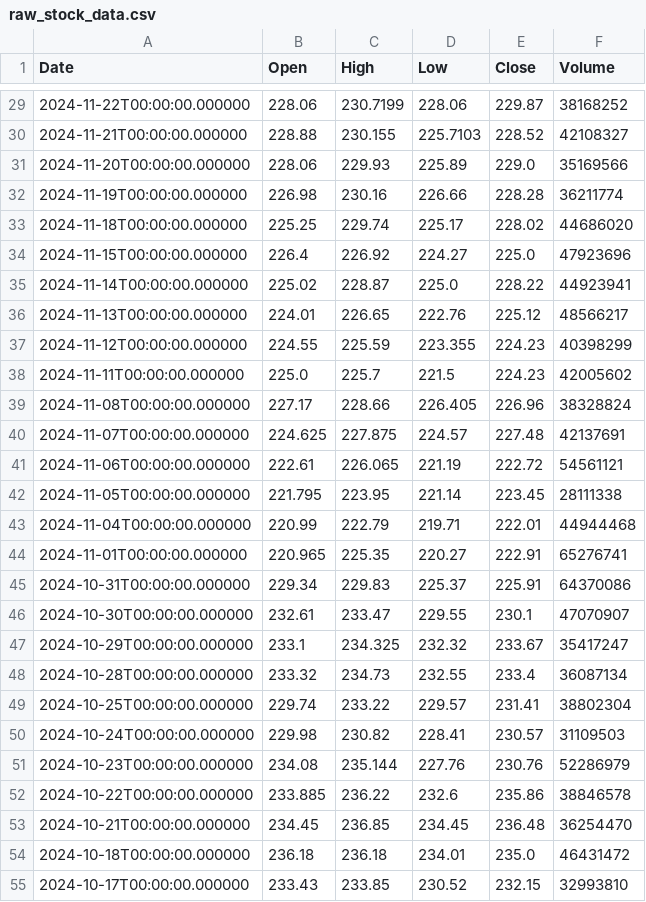
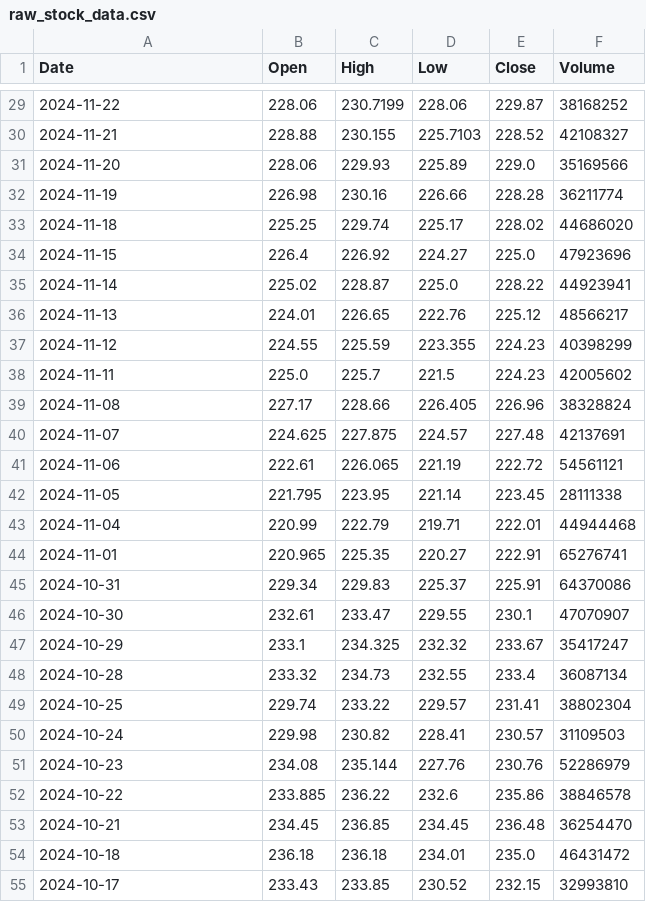
Before and after one commit to Simo-Z/basic_data_extraction, a CSV file: data/raw/raw_stock_data.csv, drawn as a sheet; only a part is shown, gaps mark what is left out; the diff covers the shown part only.

```diff
--- a/data/raw/raw_stock_data.csv
+++ b/data/raw/raw_stock_data.csv
@@ -29,27 +29,27 @@ Date,Open,High,Low,Close,Volume
-2024-11-22T00:00:00.000000,228.06,230.7199,228.06,229.87,38168252
-2024-11-21T00:00:00.000000,228.88,230.155,225.7103,228.52,42108327
-2024-11-20T00:00:00.000000,228.06,229.93,225.89,229.0,35169566
-2024-11-19T00:00:00.000000,226.98,230.16,226.66,228.28,36211774
-2024-11-18T00:00:00.000000,225.25,229.74,225.17,228.02,44686020
-2024-11-15T00:00:00.000000,226.4,226.92,224.27,225.0,47923696
-2024-11-14T00:00:00.000000,225.02,228.87,225.0,228.22,44923941
-2024-11-13T00:00:00.000000,224.01,226.65,222.76,225.12,48566217
-2024-11-12T00:00:00.000000,224.55,225.59,223.355,224.23,40398299
-2024-11-11T00:00:00.000000,225.0,225.7,221.5,224.23,42005602
-2024-11-08T00:00:00.000000,227.17,228.66,226.405,226.96,38328824
-2024-11-07T00:00:00.000000,224.625,227.875,224.57,227.48,42137691
-2024-11-06T00:00:00.000000,222.61,226.065,221.19,222.72,54561121
-2024-11-05T00:00:00.000000,221.795,223.95,221.14,223.45,28111338
-2024-11-04T00:00:00.000000,220.99,222.79,219.71,222.01,44944468
-2024-11-01T00:00:00.000000,220.965,225.35,220.27,222.91,65276741
-2024-10-31T00:00:00.000000,229.34,229.83,225.37,225.91,64370086
-2024-10-30T00:00:00.000000,232.61,233.47,229.55,230.1,47070907
-2024-10-29T00:00:00.000000,233.1,234.325,232.32,233.67,35417247
-2024-10-28T00:00:00.000000,233.32,234.73,232.55,233.4,36087134
-2024-10-25T00:00:00.000000,229.74,233.22,229.57,231.41,38802304
-2024-10-24T00:00:00.000000,229.98,230.82,228.41,230.57,31109503
-2024-10-23T00:00:00.000000,234.08,235.144,227.76,230.76,52286979
-2024-10-22T00:00:00.000000,233.885,236.22,232.6,235.86,38846578
-2024-10-21T00:00:00.000000,234.45,236.85,234.45,236.48,36254470
-2024-10-18T00:00:00.000000,236.18,236.18,234.01,235.0,46431472
-2024-10-17T00:00:00.000000,233.43,233.85,230.52,232.15,32993810
+2024-11-22,228.06,230.7199,228.06,229.87,38168252
+2024-11-21,228.88,230.155,225.7103,228.52,42108327
+2024-11-20,228.06,229.93,225.89,229.0,35169566
+2024-11-19,226.98,230.16,226.66,228.28,36211774
+2024-11-18,225.25,229.74,225.17,228.02,44686020
+2024-11-15,226.4,226.92,224.27,225.0,47923696
+2024-11-14,225.02,228.87,225.0,228.22,44923941
+2024-11-13,224.01,226.65,222.76,225.12,48566217
+2024-11-12,224.55,225.59,223.355,224.23,40398299
+2024-11-11,225.0,225.7,221.5,224.23,42005602
+2024-11-08,227.17,228.66,226.405,226.96,38328824
+2024-11-07,224.625,227.875,224.57,227.48,42137691
+2024-11-06,222.61,226.065,221.19,222.72,54561121
+2024-11-05,221.795,223.95,221.14,223.45,28111338
+2024-11-04,220.99,222.79,219.71,222.01,44944468
+2024-11-01,220.965,225.35,220.27,222.91,65276741
+2024-10-31,229.34,229.83,225.37,225.91,64370086
+2024-10-30,232.61,233.47,229.55,230.1,47070907
+2024-10-29,233.1,234.325,232.32,233.67,35417247
+2024-10-28,233.32,234.73,232.55,233.4,36087134
+2024-10-25,229.74,233.22,229.57,231.41,38802304
+2024-10-24,229.98,230.82,228.41,230.57,31109503
+2024-10-23,234.08,235.144,227.76,230.76,52286979
+2024-10-22,233.885,236.22,232.6,235.86,38846578
+2024-10-21,234.45,236.85,234.45,236.48,36254470
+2024-10-18,236.18,236.18,234.01,235.0,46431472
+2024-10-17,233.43,233.85,230.52,232.15,32993810
```
Also changed, not shown: 74 edited cells elsewhere in this file, 6 other files.
